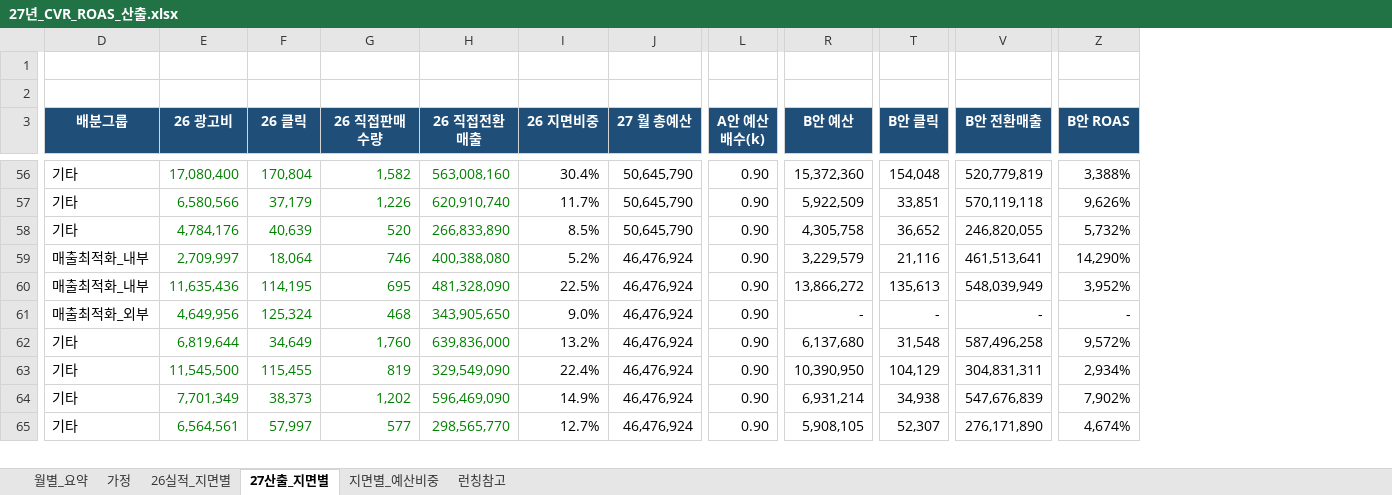
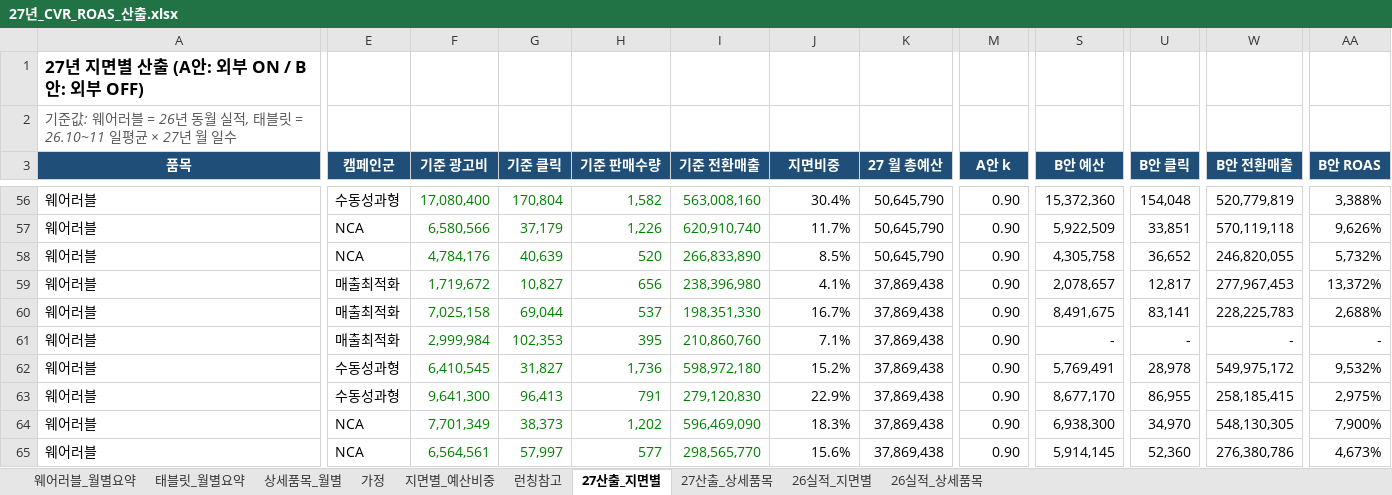
Before and after one commit to leepyeon/coupang_sku, an Excel workbook: 27년_CVR_ROAS_산출.xlsx, sheet 27산출_지면별, drawn as a sheet; only a part is shown, gaps mark what is left out; values as stored, in another font and other column widths than the file's, no borders; removed rows and columns are numbered as before the commit, all else as after; rows hold the shown columns only; the diff covers the shown part only; the diff names each change by its address in the sheet, - before the commit and + after, or states it on an @@ line.

```diff
--- a/27년_CVR_ROAS_산출.xlsx (sheet 27산출_지면별)
+++ b/27년_CVR_ROAS_산출.xlsx (sheet 27산출_지면별)
-sheet tab: 월별_요약
+sheet tab: 웨어러블_월별요약
+sheet tab: 태블릿_월별요약
+sheet tab: 상세품목_월별
+sheet tab: 27산출_상세품목
+sheet tab: 26실적_상세품목
@@ sheet tab order changed: 웨어러블_월별요약 | 태블릿_월별요약 | 상세품목_월별 | 가정 | 지면별_예산비중 | 런칭참고 | 27산출_지면별 | 27산출_상세품목 | 26실적_지면별 | 26실적_상세품목 @@
+column A (품목), row 1: 27년 지면별 산출 (A안: 외부 ON / B안: 외부 OFF); rows 56-58: all 웨어러블; row 61: 웨어러블; rows 64-65: 웨어러블 | 웨어러블
-column D (배분그룹), rows 56-58: all 기타; row 61: 매출최적화_외부; rows 64-65: 기타 | 기타
+column E (캠페인군), rows 56-58: 수동성과형 | NCA | NCA; row 61: 매출최적화; rows 64-65: NCA | NCA
-row 1: (empty)
+row 2: 기준값: 웨어러블 = 26년 동월 실적, 태블릿 = 26.10~11 일평균 × 27년 월 일수
-F3: 26 광고비
+F3: 기준 광고비
-G3: 26 클릭
+G3: 기준 클릭
-H3: 26 직접판매수량
+H3: 기준 판매수량
-I3: 26 직접전환매출
+I3: 기준 전환매출
-J3: 26 지면비중
+J3: 지면비중
-M3: A안 예산배수(k)
+M3: A안 k
-row 59: 매출최적화_내부 | 2,709,997 | 18,064 | 746 | 400,388,080 | 5.2% | 46,476,924 | 0.90 | 3,229,579 | 21,116 | 461,513,641 | 14,290%
-row 60: 매출최적화_내부 | 11,635,436 | 114,195 | 695 | 481,328,090 | 22.5% | 46,476,924 | 0.90 | 13,866,272 | 135,613 | 548,039,949 | 3,952%
+row 59: 웨어러블 | 매출최적화 | 1,719,672 | 10,827 | 656 | 238,396,980 | 4.1% | 37,869,438 | 0.90 | 2,078,657 | 12,817 | 277,967,453 | 13,372%
+row 60: 웨어러블 | 매출최적화 | 7,025,158 | 69,044 | 537 | 198,351,330 | 16.7% | 37,869,438 | 0.90 | 8,491,675 | 83,141 | 228,225,783 | 2,688%
-F61 (기준 광고비): 4,649,956
+F61 (기준 광고비): 2,999,984
-G61 (기준 클릭): 125,324
+G61 (기준 클릭): 102,353
-H61 (기준 판매수량): 468
+H61 (기준 판매수량): 395
-I61 (기준 전환매출): 343,905,650
+I61 (기준 전환매출): 210,860,760
-J61 (지면비중): 9.0%
+J61 (지면비중): 7.1%
-K61 (27 월 총예산): 46,476,924
+K61 (27 월 총예산): 37,869,438
-row 62: 기타 | 6,819,644 | 34,649 | 1,760 | 639,836,000 | 13.2% | 46,476,924 | 0.90 | 6,137,680 | 31,548 | 587,496,258 | 9,572%
-row 63: 기타 | 11,545,500 | 115,455 | 819 | 329,549,090 | 22.4% | 46,476,924 | 0.90 | 10,390,950 | 104,129 | 304,831,311 | 2,934%
+row 62: 웨어러블 | 수동성과형 | 6,410,545 | 31,827 | 1,736 | 598,972,180 | 15.2% | 37,869,438 | 0.90 | 5,769,491 | 28,978 | 549,975,172 | 9,532%
+row 63: 웨어러블 | 수동성과형 | 9,641,300 | 96,413 | 791 | 279,120,830 | 22.9% | 37,869,438 | 0.90 | 8,677,170 | 86,955 | 258,185,415 | 2,975%
-J64 (지면비중): 14.9%
+J64 (지면비중): 18.3%
-K64:K65 (27 월 총예산): 46,476,924
+K64:K65 (27 월 총예산): 37,869,438
-S64 (B안 예산): 6,931,214
+S64 (B안 예산): 6,938,300
-U64 (B안 클릭): 34,938
+U64 (B안 클릭): 34,970
-W64 (B안 전환매출): 547,676,839
+W64 (B안 전환매출): 548,130,305
-AA64 (B안 ROAS): 7,902%
+AA64 (B안 ROAS): 7,900%
-J65 (지면비중): 12.7%
+J65 (지면비중): 15.6%
-S65 (B안 예산): 5,908,105
+S65 (B안 예산): 5,914,145
-U65 (B안 클릭): 52,307
+U65 (B안 클릭): 52,360
-W65 (B안 전환매출): 276,171,890
+W65 (B안 전환매출): 276,380,786
-AA65 (B안 ROAS): 4,674%
+AA65 (B안 ROAS): 4,673%
```
Also changed, not shown: 57 added rows, 2 removed rows and 142 edited cells elsewhere in this sheet, sheet 26실적_지면별, sheet 웨어러블_월별요약, sheet 지면별_예산비중, sheet 가정, sheet 런칭참고, formulas that keep their value.
